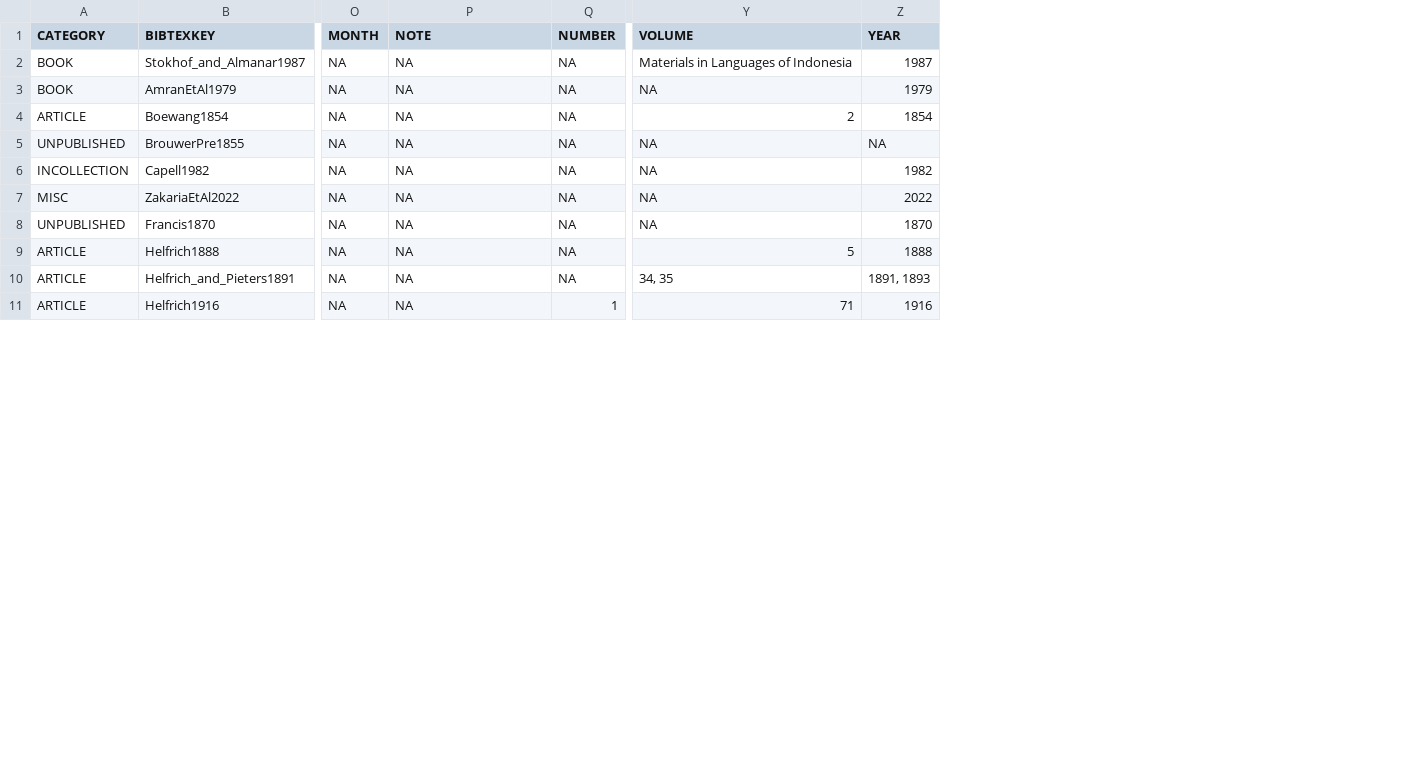
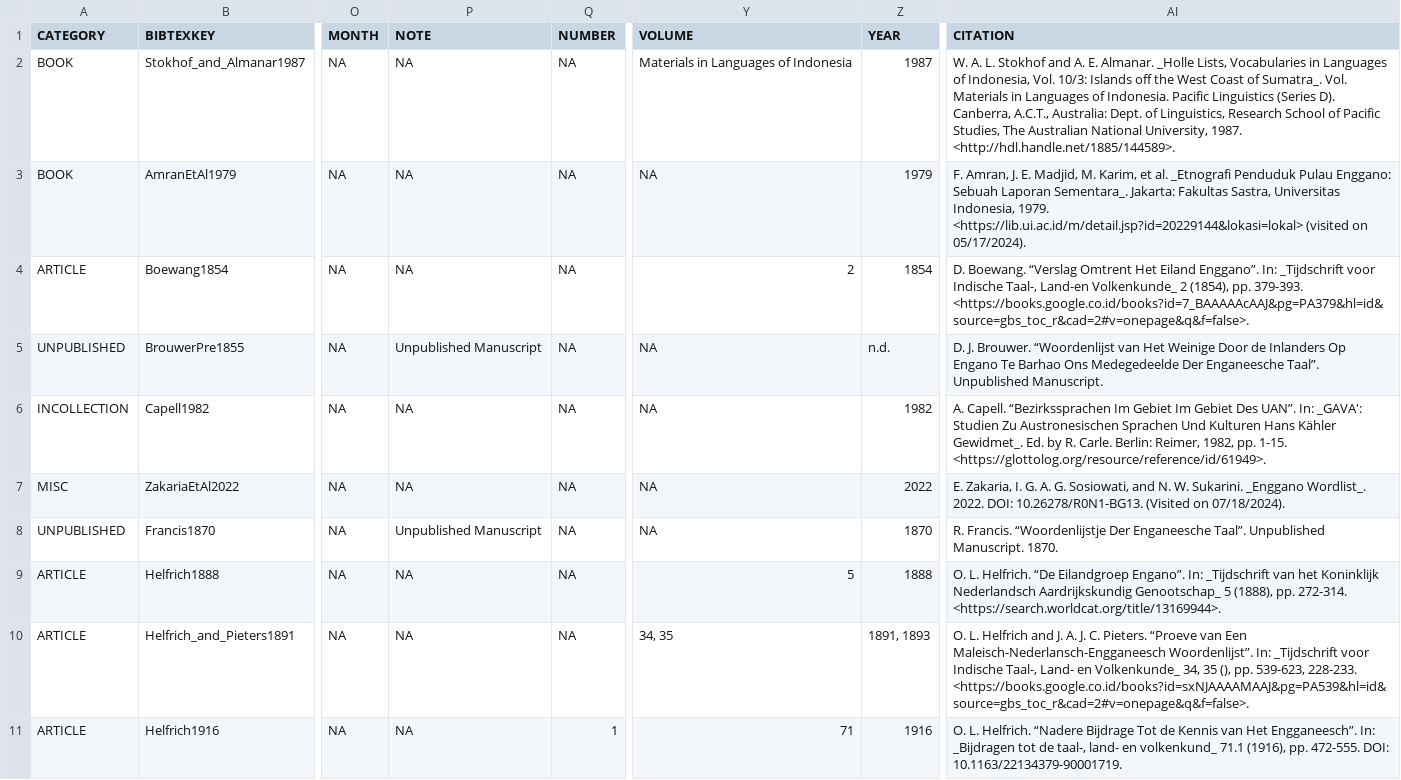
Before and after one commit to gederajeg/enolex, a TSV file: sources.tsv, drawn as a sheet; only a part is shown, gaps mark what is left out; the diff names each change by its address in the sheet, - before the commit and + after, or states it on an @@ line.

Commit message:
Add citation version in plain text.

```diff
--- a/sources.tsv
+++ b/sources.tsv
+column AI (CITATION), rows 2-11: W. A. L. Stokhof and A. E. Almanar. _Holle Lists, Vocabularies in Languages of Indonesia, Vol. 10/3: Islands off the West Coast of Sumatra_. Vol. Materials in Languages of Indonesia. Pacific Linguistics (Series D). Canberra, A.C.T., Australia: Dept. of Linguistics, Research School of Pacific Studies, The Australian National University, 1987. <http://hdl.handle.net/1885/144589>. | F. Amran, J. E. Madjid, M. Karim, et al. _Etnografi Penduduk Pulau Enggano: Sebuah Laporan Sementara_. Jakarta: Fakultas Sastra, Universitas Indonesia, 1979. <https://lib.ui.ac.id/m/detail.jsp?id=20229144&lokasi=lokal> (visited on 05/17/2024). | D. Boewang. “Verslag Omtrent Het Eiland Enggano”. In: _Tijdschrift voor Indische Taal-, Land-en Volkenkunde_ 2 (1854), pp. 379-393. <https://books.google.co.id/books?id=7_BAAAAAcAAJ&pg=PA379&hl=id&source=gbs_toc_r&cad=2#v=onepage&q&f=false>. | D. J. Brouwer. “Woordenlijst van Het Weinige Door de Inlanders Op Engano Te Barhao Ons Medegedeelde Der Enganeesche Taal”. Unpublished Manuscript. | A. Capell. “Bezirkssprachen Im Gebiet Im Gebiet Des UAN”. In: _GAVA': Studien Zu Austronesischen Sprachen Und Kulturen Hans Kähler Gewidmet_. Ed. by R. Carle. Berlin: Reimer, 1982, pp. 1-15. <https://glottolog.org/resource/reference/id/61949>. | E. Zakaria, I. G. A. G. Sosiowati, and N. W. Sukarini. _Enggano Wordlist_. 2022. DOI: 10.26278/R0N1-BG13. (Visited on 07/18/2024). | R. Francis. “Woordenlijstje Der Enganeesche Taal”. Unpublished Manuscript. 1870. | O. L. Helfrich. “De Eilandgroep Engano”. In: _Tijdschrift van het Koninklijk Nederlandsch Aardrijkskundig Genootschap_ 5 (1888), pp. 272-314. <https://search.worldcat.org/title/13169944>. | O. L. Helfrich and J. A. J. C. Pieters. “Proeve van Een Maleisch-Nederlansch-Engganeesch Woordenlijst”. In: _Tijdschrift voor Indische Taal-, Land- en Volkenkunde_ 34, 35 (), pp. 539-623, 228-233. <https://books.google.co.id/books?id=sxNJAAAAMAAJ&pg=PA539&hl=id&source=gbs_toc_r&cad=2#v=onepage&q&f=false>. | O. L. Helfrich. “Nadere Bijdrage Tot de Kennis van Het Engganeesch”. In: _Bijdragen tot de taal-, land- en volkenkund_ 71.1 (1916), pp. 472-555. DOI: 10.1163/22134379-90001719.
-P5 (NOTE): NA
+P5 (NOTE): Unpublished Manuscript
-Z5 (YEAR): NA
+Z5 (YEAR): n.d.
-P8 (NOTE): NA
+P8 (NOTE): Unpublished Manuscript
```
Also changed, not shown: 1 other file.
